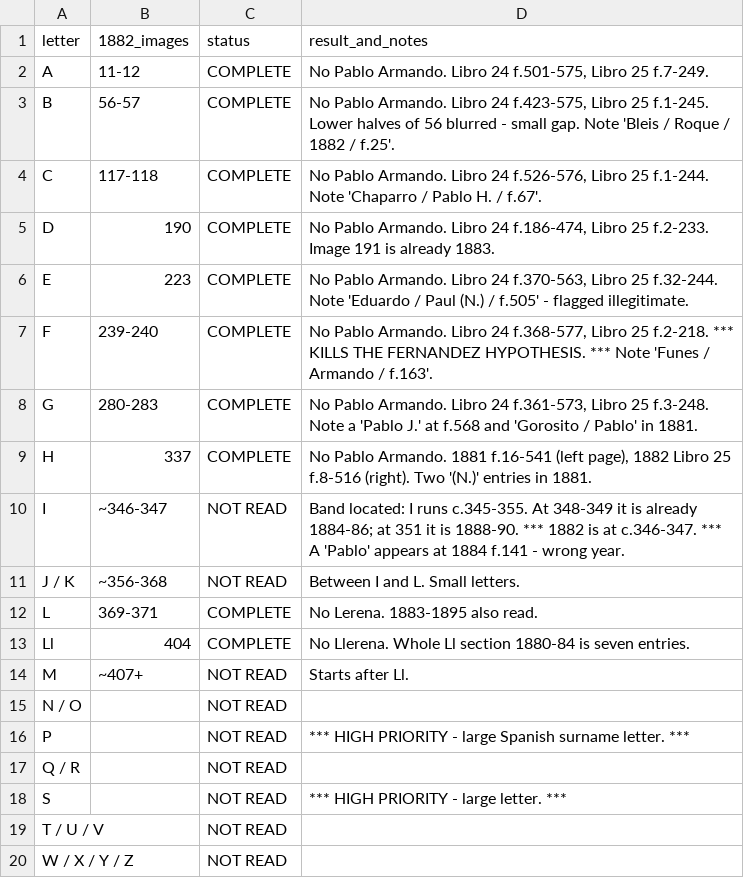
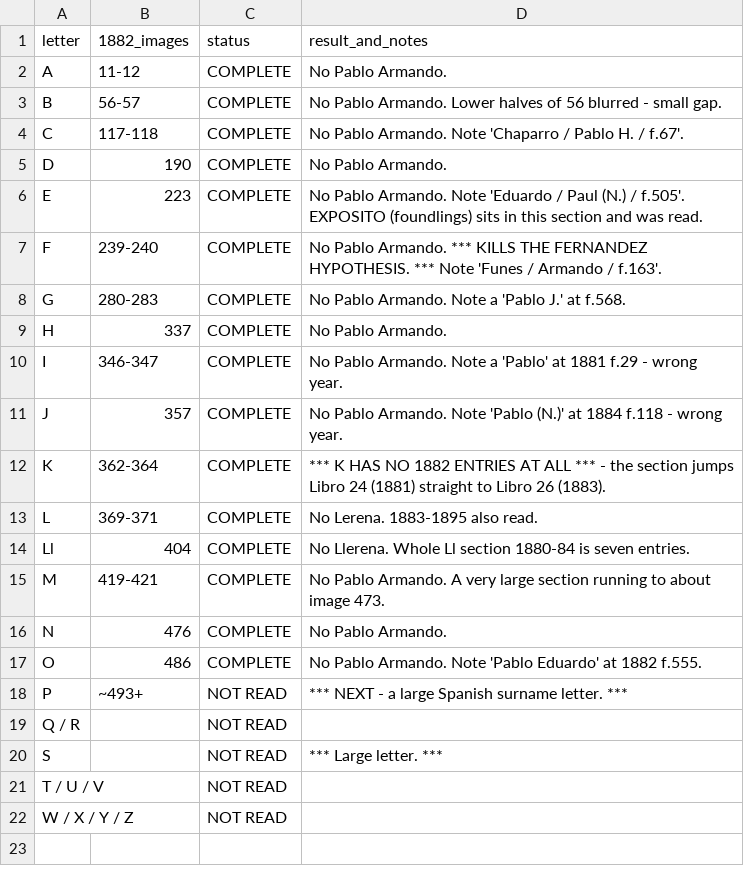
Before and after one commit to daviddef/TheLerena, a TSV file: data/rosario-index-map.tsv, drawn as a sheet.

```diff
--- a/data/rosario-index-map.tsv
+++ b/data/rosario-index-map.tsv
@@ -1,19 +1,21 @@
 letter	1882_images	status	result_and_notes
-A	11-12	COMPLETE	No Pablo Armando. Libro 24 f.501-575, Libro 25 f.7-249.
-B	56-57	COMPLETE	No Pablo Armando. Libro 24 f.423-575, Libro 25 f.1-245. Lower halves of 56 blurred - small gap. Note 'Bleis / Roque / 1882 / f.25'.
-C	117-118	COMPLETE	No Pablo Armando. Libro 24 f.526-576, Libro 25 f.1-244. Note 'Chaparro / Pablo H. / f.67'.
-D	190	COMPLETE	No Pablo Armando. Libro 24 f.186-474, Libro 25 f.2-233. Image 191 is already 1883.
-E	223	COMPLETE	No Pablo Armando. Libro 24 f.370-563, Libro 25 f.32-244. Note 'Eduardo / Paul (N.) / f.505' - flagged illegitimate.
-F	239-240	COMPLETE	No Pablo Armando. Libro 24 f.368-577, Libro 25 f.2-218. *** KILLS THE FERNANDEZ HYPOTHESIS. *** Note 'Funes / Armando / f.163'.
-G	280-283	COMPLETE	No Pablo Armando. Libro 24 f.361-573, Libro 25 f.3-248. Note a 'Pablo J.' at f.568 and 'Gorosito / Pablo' in 1881.
-H	337	COMPLETE	No Pablo Armando. 1881 f.16-541 (left page), 1882 Libro 25 f.8-516 (right). Two '(N.)' entries in 1881.
-I	~346-347	NOT READ	Band located: I runs c.345-355. At 348-349 it is already 1884-86; at 351 it is 1888-90. *** 1882 is at c.346-347. *** A 'Pablo' appears at 1884 f.141 - wrong year.
-J / K	~356-368	NOT READ	Between I and L. Small letters.
+A	11-12	COMPLETE	No Pablo Armando.
+B	56-57	COMPLETE	No Pablo Armando. Lower halves of 56 blurred - small gap.
+C	117-118	COMPLETE	No Pablo Armando. Note 'Chaparro / Pablo H. / f.67'.
+D	190	COMPLETE	No Pablo Armando.
+E	223	COMPLETE	No Pablo Armando. Note 'Eduardo / Paul (N.) / f.505'. EXPOSITO (foundlings) sits in this section and was read.
+F	239-240	COMPLETE	No Pablo Armando. *** KILLS THE FERNANDEZ HYPOTHESIS. *** Note 'Funes / Armando / f.163'.
+G	280-283	COMPLETE	No Pablo Armando. Note a 'Pablo J.' at f.568.
+H	337	COMPLETE	No Pablo Armando.
+I	346-347	COMPLETE	No Pablo Armando. Note a 'Pablo' at 1881 f.29 - wrong year.
+J	357	COMPLETE	No Pablo Armando. Note 'Pablo (N.)' at 1884 f.118 - wrong year.
+K	362-364	COMPLETE	*** K HAS NO 1882 ENTRIES AT ALL *** - the section jumps Libro 24 (1881) straight to Libro 26 (1883).
 L	369-371	COMPLETE	No Lerena. 1883-1895 also read.
 Ll	404	COMPLETE	No Llerena. Whole Ll section 1880-84 is seven entries.
-M	~407+	NOT READ	Starts after Ll.
-N / O		NOT READ	
-P		NOT READ	*** HIGH PRIORITY - large Spanish surname letter. ***
+M	419-421	COMPLETE	No Pablo Armando. A very large section running to about image 473.
+N	476	COMPLETE	No Pablo Armando.
+O	486	COMPLETE	No Pablo Armando. Note 'Pablo Eduardo' at 1882 f.555.
+P	~493+	NOT READ	*** NEXT - a large Spanish surname letter. ***
 Q / R		NOT READ	
-S		NOT READ	*** HIGH PRIORITY - large letter. ***
+S		NOT READ	*** Large letter. ***
 T / U / V		NOT READ	
```
